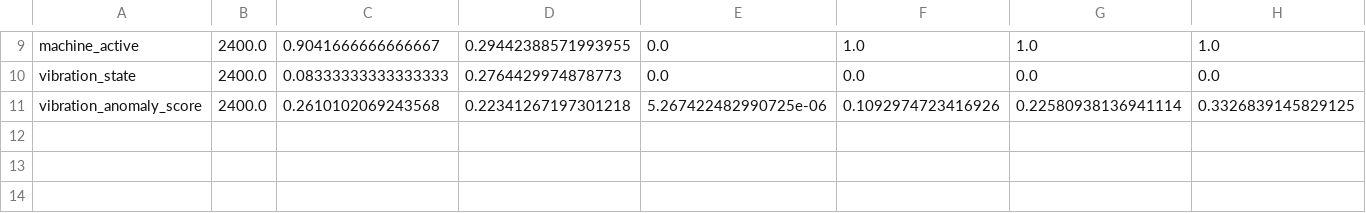
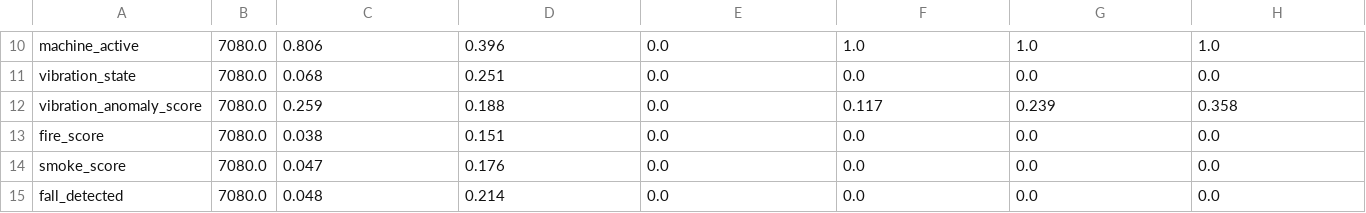
Before and after one commit to Bonaparte003/Smart-Accident-System-Monitoring-SAMS-, a CSV file: results/fusion/eda_feature_summary.csv, drawn as a sheet; only a part is shown, gaps mark what is left out; addresses are those after the commit; rows hold the shown columns only; the diff covers the shown part only; the diff names each change by its address in the sheet, - before the commit and + after, or states it on an @@ line.

```diff
--- a/results/fusion/eda_feature_summary.csv
+++ b/results/fusion/eda_feature_summary.csv
-B10:B12: 2400.0
+B10:B12: 7080.0
-C10: 0.9041666666666667
+C10: 0.806
-D10: 0.29442388571993955
+D10: 0.396
-C11: 0.08333333333333333
+C11: 0.068
-D11: 0.2764429974878773
+D11: 0.251
-C12: 0.2610102069243568
+C12: 0.259
-D12: 0.22341267197301218
+D12: 0.188
-E12: 5.267422482990725e-06
+E12: 0.0
-F12: 0.1092974723416926
+F12: 0.117
-G12: 0.22580938136941114
+G12: 0.239
-H12: 0.3326839145829125
+H12: 0.358
+row 13: fire_score | 7080.0 | 0.038 | 0.151 | 0.0 | 0.0 | 0.0 | 0.0
+row 14: smoke_score | 7080.0 | 0.047 | 0.176 | 0.0 | 0.0 | 0.0 | 0.0
+row 15: fall_detected | 7080.0 | 0.048 | 0.214 | 0.0 | 0.0 | 0.0 | 0.0
```
Also changed, not shown: 1 added row and 37 edited cells elsewhere in this file, results/fusion/config.csv, results/fusion/experiment_comparison.csv, 27 other files.
